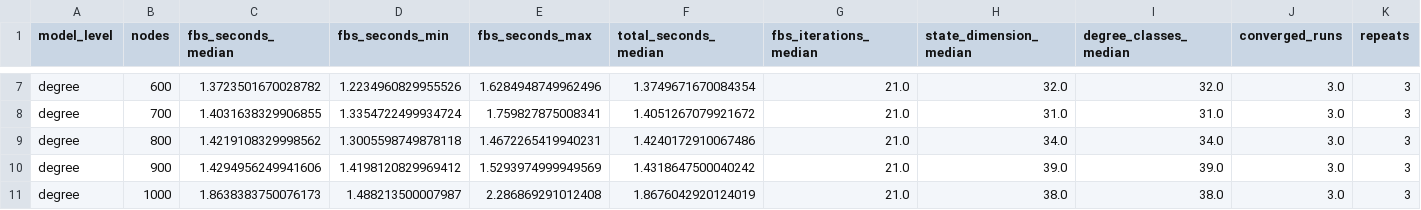
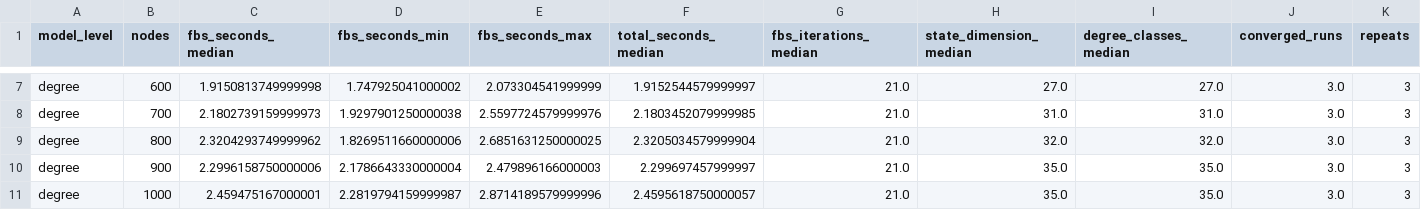
Before and after one commit to LYang910920/network-control-differential-games, a CSV file: examples/lecture/results/scalability_degree_sf/degree_control_scalability_summary.csv, drawn as a sheet; only a part is shown, gaps mark what is left out; the diff covers the shown part only; the diff names each change by its address in the sheet, - before the commit and + after, or states it on an @@ line.

```diff
--- a/examples/lecture/results/scalability_degree_sf/degree_control_scalability_summary.csv
+++ b/examples/lecture/results/scalability_degree_sf/degree_control_scalability_summary.csv
-C7 (fbs_seconds_median): 1.3723501670028782
+C7 (fbs_seconds_median): 1.9150813749999998
-D7 (fbs_seconds_min): 1.2234960829955526
+D7 (fbs_seconds_min): 1.747925041000002
-E7 (fbs_seconds_max): 1.6284948749962496
+E7 (fbs_seconds_max): 2.073304541999999
-F7 (total_seconds_median): 1.3749671670084354
+F7 (total_seconds_median): 1.9152544579999997
-H7 (state_dimension_median): 32.0
+H7 (state_dimension_median): 27.0
-I7 (degree_classes_median): 32.0
+I7 (degree_classes_median): 27.0
-C8 (fbs_seconds_median): 1.4031638329906855
+C8 (fbs_seconds_median): 2.1802739159999973
-D8 (fbs_seconds_min): 1.3354722499934724
+D8 (fbs_seconds_min): 1.9297901250000038
-E8 (fbs_seconds_max): 1.759827875008341
+E8 (fbs_seconds_max): 2.5597724579999976
-F8 (total_seconds_median): 1.4051267079921672
+F8 (total_seconds_median): 2.1803452079999985
-C9 (fbs_seconds_median): 1.4219108329998562
+C9 (fbs_seconds_median): 2.3204293749999962
-D9 (fbs_seconds_min): 1.3005598749878118
+D9 (fbs_seconds_min): 1.8269511660000006
-E9 (fbs_seconds_max): 1.4672265419940231
+E9 (fbs_seconds_max): 2.6851631250000025
-F9 (total_seconds_median): 1.4240172910067486
+F9 (total_seconds_median): 2.3205034579999904
-H9 (state_dimension_median): 34.0
+H9 (state_dimension_median): 32.0
-I9 (degree_classes_median): 34.0
+I9 (degree_classes_median): 32.0
-C10 (fbs_seconds_median): 1.4294956249941606
+C10 (fbs_seconds_median): 2.2996158750000006
-D10 (fbs_seconds_min): 1.4198120829969412
+D10 (fbs_seconds_min): 2.1786643330000004
-E10 (fbs_seconds_max): 1.5293974999949569
+E10 (fbs_seconds_max): 2.479896166000003
-F10 (total_seconds_median): 1.4318647500040242
+F10 (total_seconds_median): 2.299697457999997
-H10 (state_dimension_median): 39.0
+H10 (state_dimension_median): 35.0
-I10 (degree_classes_median): 39.0
+I10 (degree_classes_median): 35.0
-C11 (fbs_seconds_median): 1.8638383750076173
+C11 (fbs_seconds_median): 2.459475167000001
-D11 (fbs_seconds_min): 1.488213500007987
+D11 (fbs_seconds_min): 2.2819794159999987
-E11 (fbs_seconds_max): 2.286869291012408
+E11 (fbs_seconds_max): 2.8714189579999996
-F11 (total_seconds_median): 1.8676042920124019
+F11 (total_seconds_median): 2.4595618750000057
-H11 (state_dimension_median): 38.0
+H11 (state_dimension_median): 35.0
-I11 (degree_classes_median): 38.0
+I11 (degree_classes_median): 35.0
```
Also changed, not shown: 92 edited cells elsewhere in this file, examples/lecture/results/scalability_degree_sf/degree_control_scalability.csv, 12 other files.
